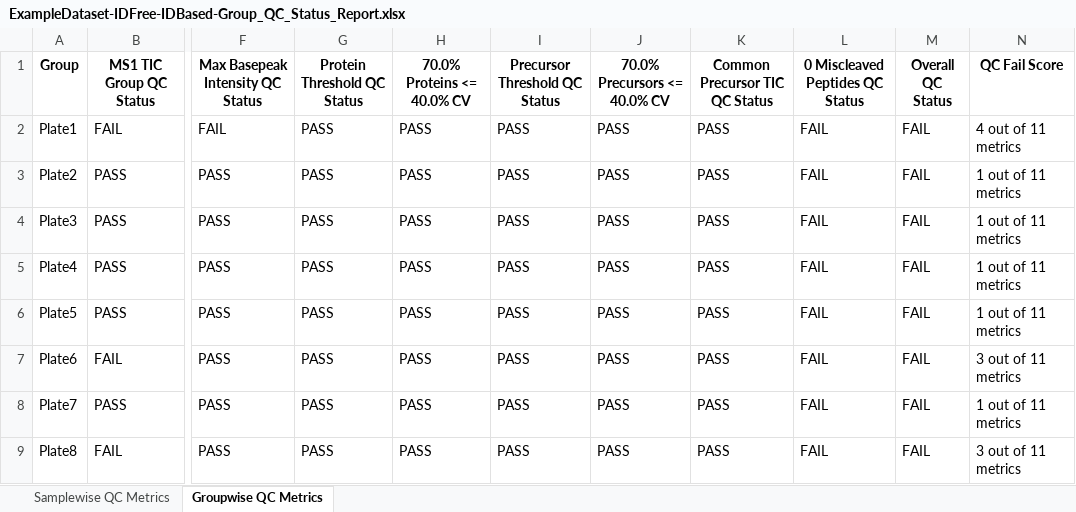
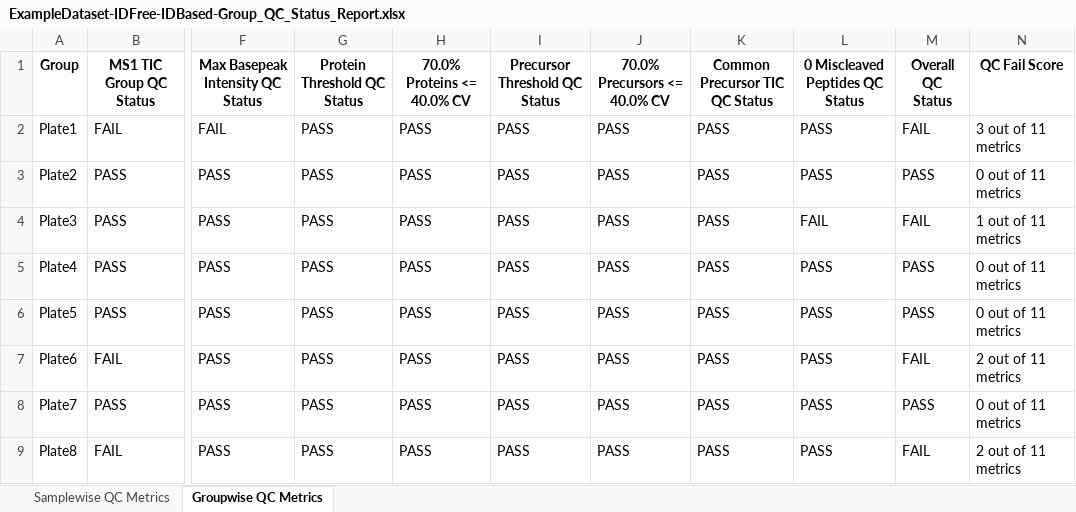
Before and after one commit to csmc-vaneykjlab/QCeltis, an Excel workbook: example-dataset/results/IDFree_IDBased_GroupComparison_QCResult/ExampleDataset-IDFree-IDBased-Group_QC_Status_Report.xlsx, sheet Groupwise QC Metrics, drawn as a sheet; only a part is shown, gaps mark what is left out; values as stored, in another font and other column widths than the file's, no borders; the diff names each change by its address in the sheet, - before the commit and + after, or states it on an @@ line.

```diff
--- a/example-dataset/results/IDFree_IDBased_GroupComparison_QCResult/ExampleDataset-IDFree-IDBased-Group_QC_Status_Report.xlsx (sheet Groupwise QC Metrics)
+++ b/example-dataset/results/IDFree_IDBased_GroupComparison_QCResult/ExampleDataset-IDFree-IDBased-Group_QC_Status_Report.xlsx (sheet Groupwise QC Metrics)
-L2:L3 (0 Miscleaved Peptides QC Status): FAIL
+L2:L3 (0 Miscleaved Peptides QC Status): PASS
-N2 (QC Fail Score): 4 out of 11 metrics
+N2 (QC Fail Score): 3 out of 11 metrics
-M3 (Overall QC Status): FAIL
+M3 (Overall QC Status): PASS
-N3 (QC Fail Score): 1 out of 11 metrics
+N3 (QC Fail Score): 0 out of 11 metrics
-L5:L9 (0 Miscleaved Peptides QC Status): FAIL
+L5:L9 (0 Miscleaved Peptides QC Status): PASS
-M5:M6 (Overall QC Status): FAIL
+M5:M6 (Overall QC Status): PASS
-N5:N6 (QC Fail Score): 1 out of 11 metrics
+N5:N6 (QC Fail Score): 0 out of 11 metrics
-N7 (QC Fail Score): 3 out of 11 metrics
+N7 (QC Fail Score): 2 out of 11 metrics
-M8 (Overall QC Status): FAIL
+M8 (Overall QC Status): PASS
-N8 (QC Fail Score): 1 out of 11 metrics
+N8 (QC Fail Score): 0 out of 11 metrics
-N9 (QC Fail Score): 3 out of 11 metrics
+N9 (QC Fail Score): 2 out of 11 metrics
```
Also changed, not shown: sheet Samplewise QC Metrics, example-dataset/results/IDBased_GroupComparison_QCResult/ExampleDataset-IDBased-Group_ProteinLevel_QC_Report.xlsx, example-dataset/results/IDBased_GroupComparison_QCResult/ExampleDataset-IDBased-Group_QC_Status_Report.xlsx, 8 other files.
